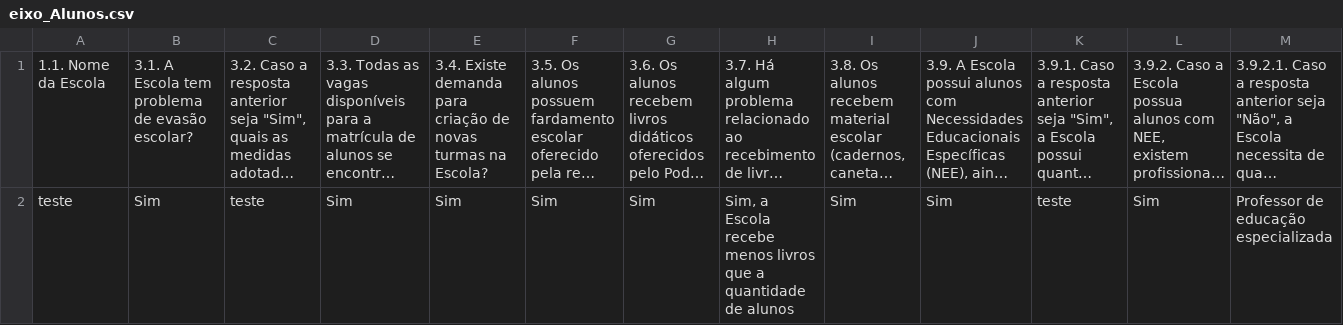
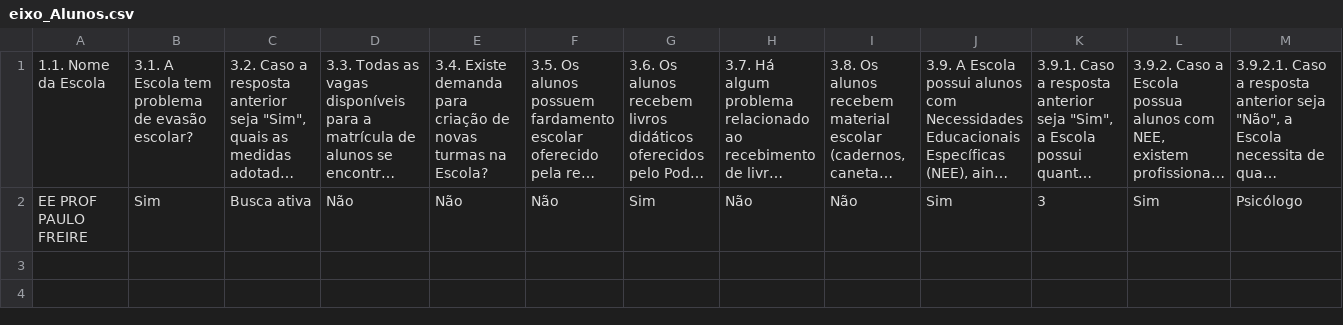
Before and after one commit to RafaelGalvaoRN/monitor_escolar, a CSV file: data/eixo_Alunos.csv, drawn as a sheet; only a part is shown; long unchanged cells end in …; removed rows and columns are numbered as before the commit, all else as after; rows hold the shown columns only; the diff names each change by its address in the sheet, - before the commit and + after, or states it on an @@ line.

```diff
--- a/data/eixo_Alunos.csv
+++ b/data/eixo_Alunos.csv
-row 2: teste | Sim | teste | Sim | Sim | Sim | Sim | Sim, a Escola recebe menos livros que a quantidade de alunos | Sim | Sim | teste | Sim | Professor de educação especializada
+row 2: EE PROF PAULO FREIRE | Sim | Busca ativa | Não | Não | Não | Sim | Não | Não | Sim | 3 | Sim | Psicólogo
```
Also changed, not shown: data/eixo_Estrutura_Fisica_Funcionamento.csv, data/eixo_Identificacao_Escola.csv, 19 other files.
